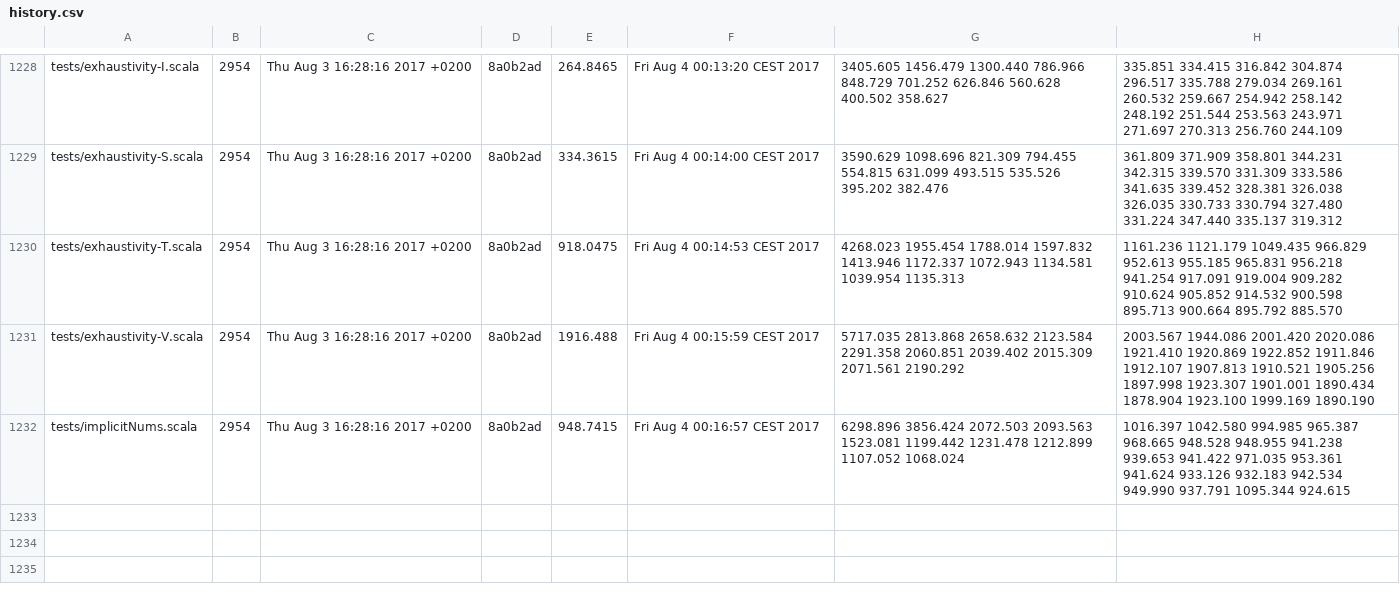
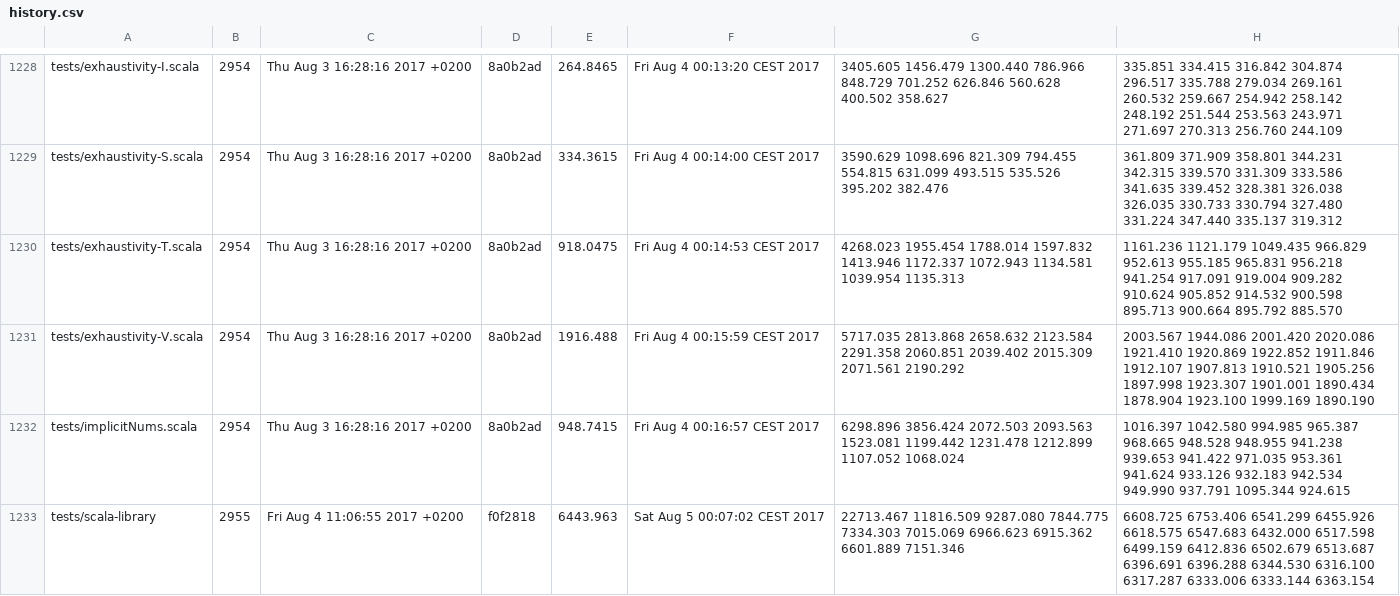
Before and after one commit to lampepfl/bench, a CSV file: history.csv, drawn as a sheet; only a part is shown, gaps mark what is left out.

Commit message:
[bot]add data to history

```diff
--- a/history.csv
+++ b/history.csv
@@ -1232 +1232,2 @@ tests/exhaustivity-V.scala, 2954, Thu Aug 3 16:28:16 2017 +0200, 8a0b2ad, 1916.4
 tests/implicitNums.scala, 2954, Thu Aug 3 16:28:16 2017 +0200, 8a0b2ad, 948.7415, Fri Aug  4 00:16:57 CEST 2017, 6298.896 3856.424 2072.503 2093.563 1523.081 1199.442 1231.478 1212.899 1107.052 1068.024 , 1016.397 1042.580 994.985 965.387 968.665 948.528 948.955 941.238 939.653 941.422 971.035 953.361 941.624 933.126 932.183 942.534 949.990 937.791 1095.344 924.615
+tests/scala-library, 2955, Fri Aug 4 11:06:55 2017 +0200, f0f2818, 6443.963, Sat Aug  5 00:07:02 CEST 2017, 22713.467 11816.509 9287.080 7844.775 7334.303 7015.069 6966.623 6915.362 6601.889 7151.346 , 6608.725 6753.406 6541.299 6455.926 6618.575 6547.683 6432.000 6517.598 6499.159 6412.836 6502.679 6513.687 6396.691 6396.288 6344.530 6316.100 6317.287 6333.006 6333.144 6363.154
```
